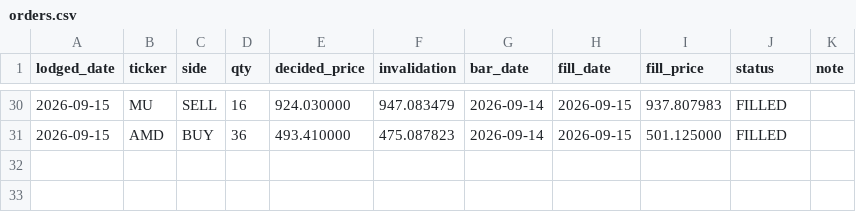
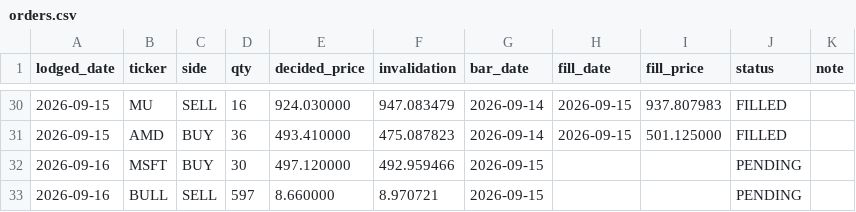
Before and after one commit to cyyaddsg-git/i004-market-bars, a CSV file: data/orders.csv, drawn as a sheet; only a part is shown, gaps mark what is left out.

```diff
--- a/data/orders.csv
+++ b/data/orders.csv
@@ -31 +31,3 @@ lodged_date,ticker,side,qty,decided_price,invalidation,bar_date,fill_date,fill_p
 2026-09-15,AMD,BUY,36,493.410000,475.087823,2026-09-14,2026-09-15,501.125000,FILLED,
+2026-09-16,MSFT,BUY,30,497.120000,492.959466,2026-09-15,,,PENDING,
+2026-09-16,BULL,SELL,597,8.660000,8.970721,2026-09-15,,,PENDING,
```
Also changed, not shown: data/predictions.csv, 3 other files.
